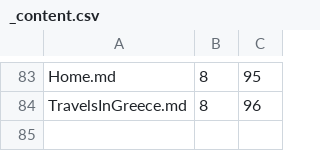
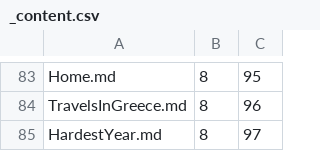
Before and after one commit to Mark-Seaman/Shrinking-World-Pubs, a CSV file: journey/Pub/_content.csv, drawn as a sheet; only a part is shown, gaps mark what is left out; the diff names each change by its address in the sheet, - before the commit and + after, or states it on an @@ line.

Commit message:
Hardest Year

```diff
--- a/journey/Pub/_content.csv
+++ b/journey/Pub/_content.csv
+row 85: HardestYear.md | 8 | 97
```
Also changed, not shown: 4 other files.
